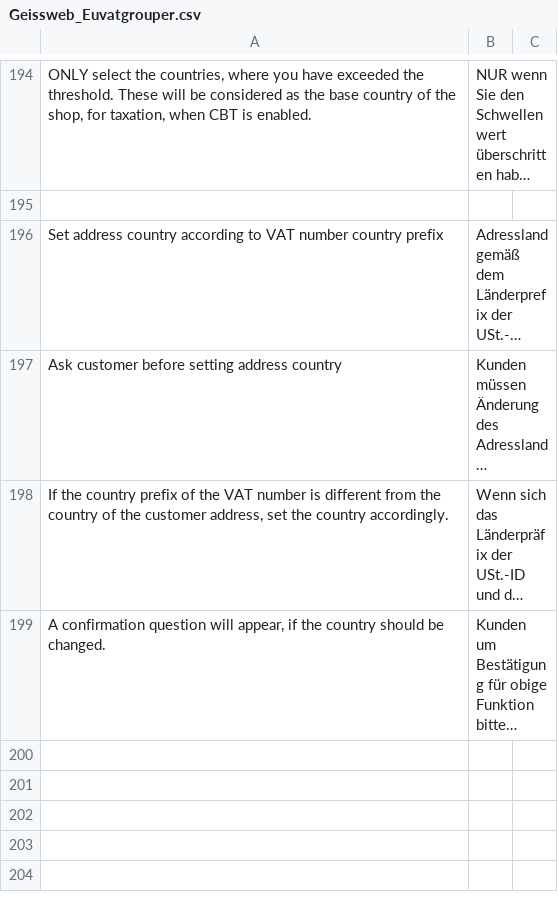
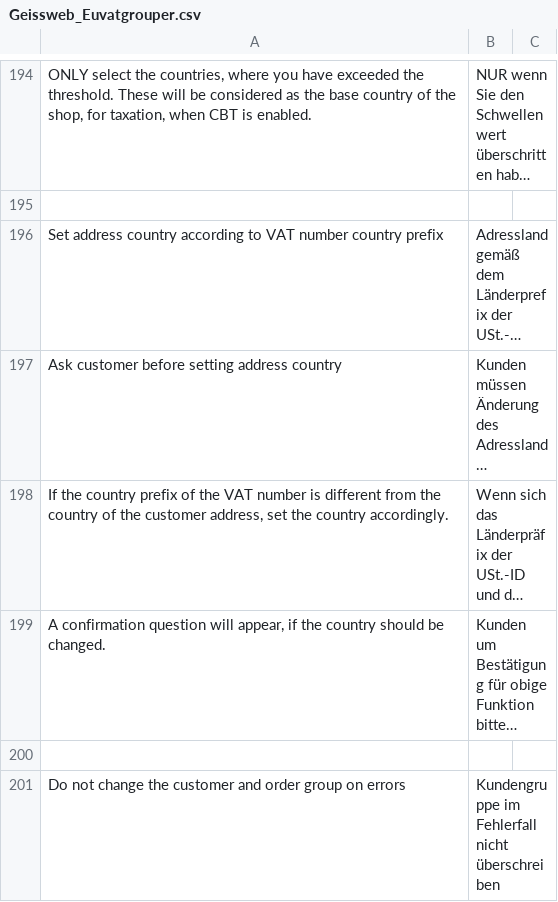
Before and after one commit to deheerhoreca/magento-lts, a CSV file: app/locale/de_DE/Geissweb_Euvatgrouper.csv, drawn as a sheet; only a part is shown, gaps mark what is left out; long unchanged cells end in …; the diff covers the shown part only; the diff names each change by its address in the sheet, - before the commit and + after, or states it on an @@ line.

Commit message:
Update Geissweb vat module

```diff
--- a/app/locale/de_DE/Geissweb_Euvatgrouper.csv
+++ b/app/locale/de_DE/Geissweb_Euvatgrouper.csv
+row 200: (empty)
+row 201: Do not change the customer and order group on errors | Kundengruppe im Fehlerfall nicht überschreiben
```
Also changed, not shown: 1 added row elsewhere in this file, 30 other files.
